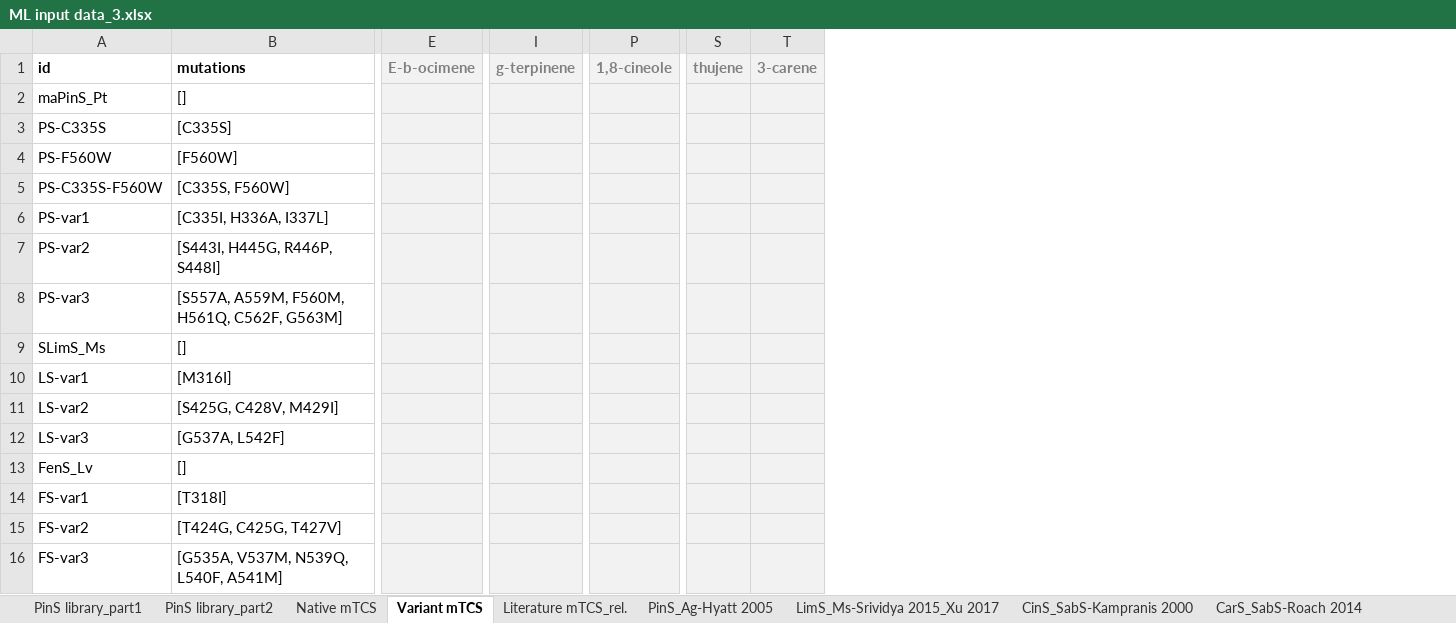
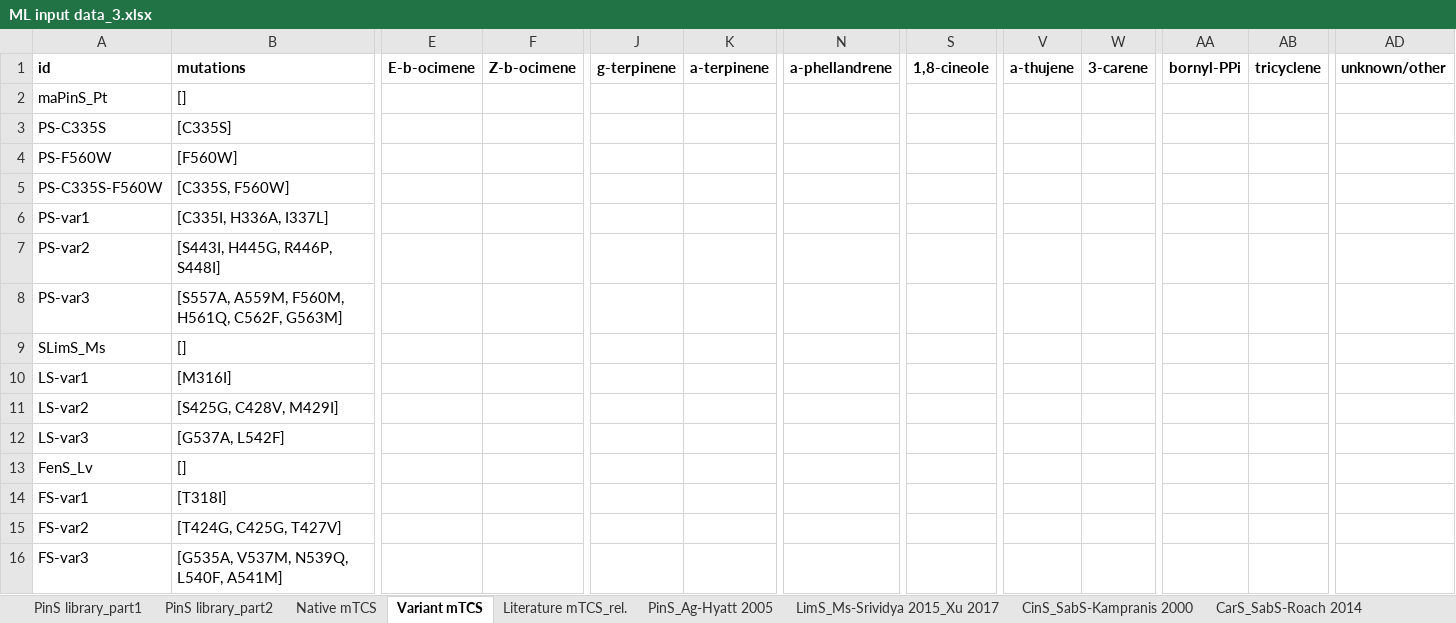
Before and after one commit to genegeniebio/genegenie-learn, an Excel workbook: sbclearn/nicole/data/ML input data_3.xlsx, sheet Variant mTCS, drawn as a sheet; only a part is shown, gaps mark what is left out; values as stored, in another font and other column widths than the file's, no borders; removed rows and columns are numbered as before the commit, all else as after; the diff names each change by its address in the sheet, - before the commit and + after, or states it on an @@ line.

```diff
--- a/sbclearn/nicole/data/ML input data_3.xlsx (sheet Variant mTCS)
+++ b/sbclearn/nicole/data/ML input data_3.xlsx (sheet Variant mTCS)
+column F (Z-b-ocimene), empty
+column K (a-terpinene), empty
+column N (a-phellandrene), empty
-column S (thujene), empty
+column V (a-thujene), empty
+column AA (bornyl-PPi), empty
+column AB (tricyclene), empty
+column AD (unknown/other), empty
-E1:E16 fill: #F2F2F2
+E1:E16 fill: none
-E1 text colour: #808080
+E1 text colour: black
-J1:J16 fill: #F2F2F2
+J1:J16 fill: none
-J1 text colour: #808080
+J1 text colour: black
-S1:S16 fill: #F2F2F2
+S1:S16 fill: none
-S1 text colour: #808080
+S1 text colour: black
-W1:W16 fill: #F2F2F2
+W1:W16 fill: none
-W1 text colour: #808080
+W1 text colour: black
```
Also changed, not shown: sheet LimS_Ms-Srividya 2015_Xu 2017, sheet Literature mTCS_rel., sheet CinS_SabS-Kampranis 2000, sheet PinS_Ag-Hyatt 2005, sheet PinS library_part2, sheet PinS library_part1, 2 more sheets, formulas that keep their value, 1 other file.
